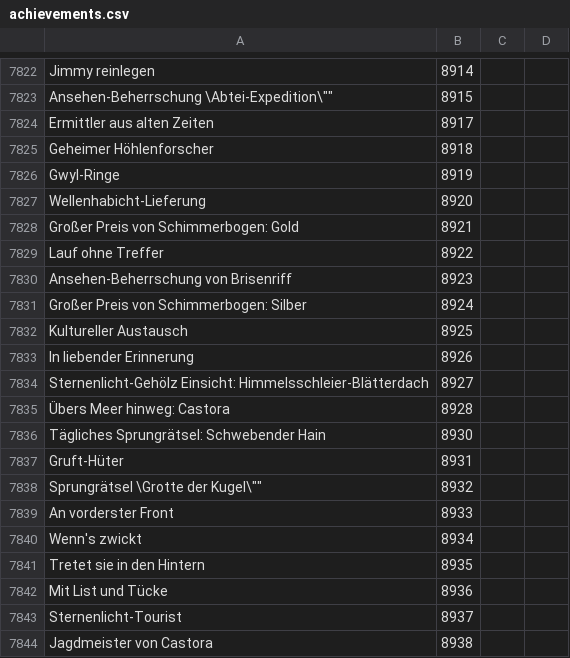
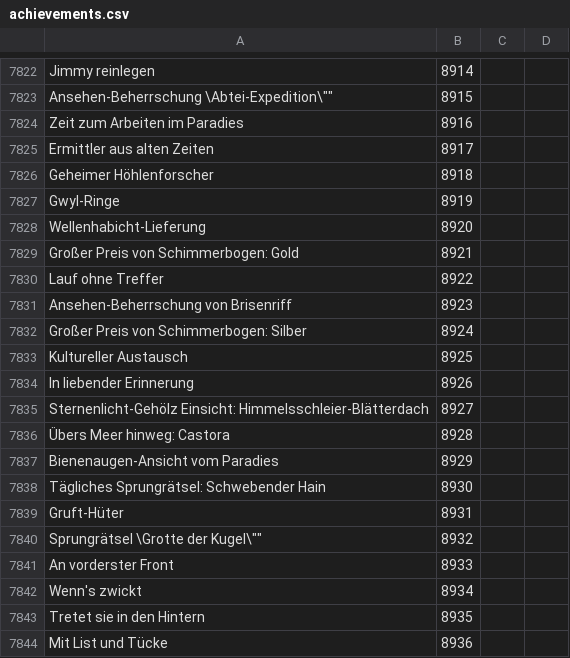
Before and after one commit to Pandraghon/gw2api-namesearch, a CSV file: de/achievements.csv, drawn as a sheet; only a part is shown, gaps mark what is left out; the shorter side is filled out with more unchanged rows.

```diff
--- a/de/achievements.csv
+++ b/de/achievements.csv
@@ -7823,2 +7823,3 @@
 "Ansehen-Beherrschung \"Abtei-Expedition\"",8915
+"Zeit zum Arbeiten im Paradies",8916
 "Ermittler aus alten Zeiten",8917
@@ -7835,2 +7836,3 @@
 "Übers Meer hinweg: Castora",8928
+"Bienenaugen-Ansicht vom Paradies",8929
 "Tägliches Sprungrätsel: Schwebender Hain",8930
```
Also changed, not shown: en/achievements.csv, fr/achievements.csv, 3 other files.
